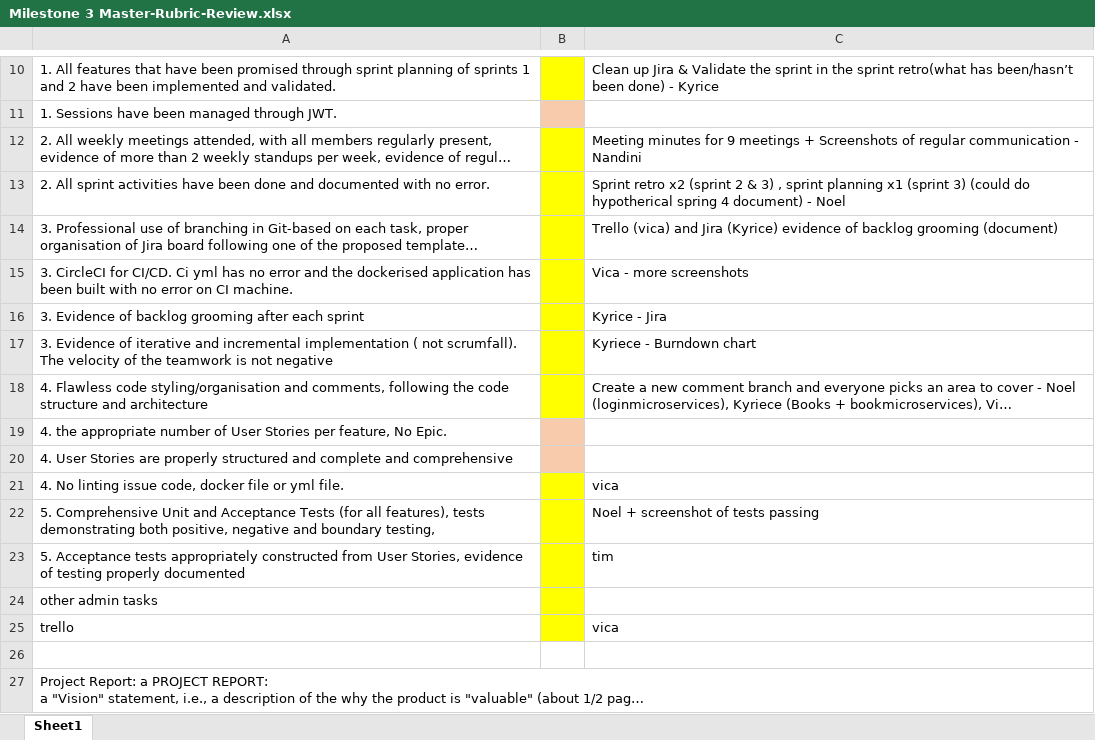
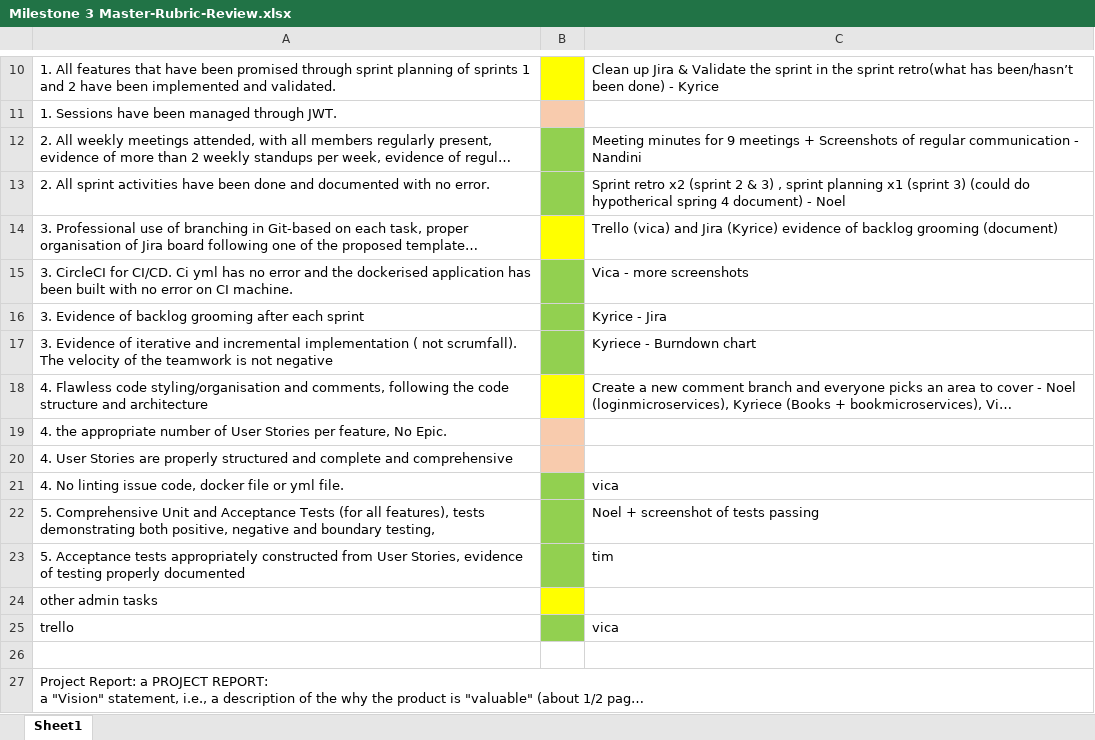
Before and after one commit to Kyriece/A-Slight-Sep-Up, an Excel workbook: Milestone 3 Documentation/Milestone 3 Master-Rubric-Review.xlsx, sheet Sheet1, drawn as a sheet; only a part is shown, gaps mark what is left out; long unchanged cells end in …; values as stored, in another font and other column widths than the file's, no borders; the diff names each change by its address in the sheet, - before the commit and + after, or states it on an @@ line.

Commit message:
major milestone 3 docs

```diff
--- a/Milestone 3 Documentation/Milestone 3 Master-Rubric-Review.xlsx (sheet Sheet1)
+++ b/Milestone 3 Documentation/Milestone 3 Master-Rubric-Review.xlsx (sheet Sheet1)
-B12:B13 fill: #FFFF00
+B12:B13 fill: #92D050
-B15:B17 fill: #FFFF00
+B15:B17 fill: #92D050
-B21:B23 fill: #FFFF00
+B21:B23 fill: #92D050
-B25 fill: #FFFF00
+B25 fill: #92D050
```
Also changed, not shown: 16 other files.
